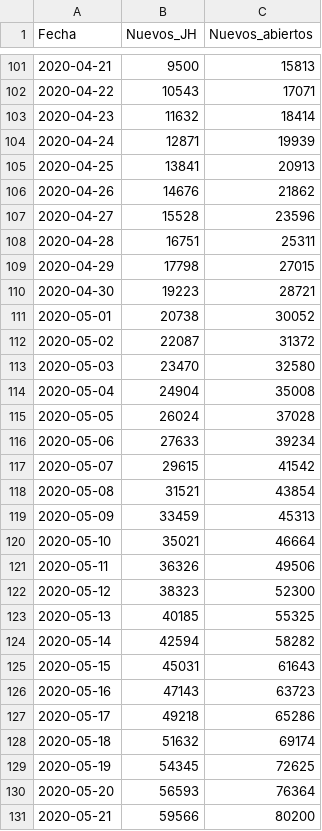
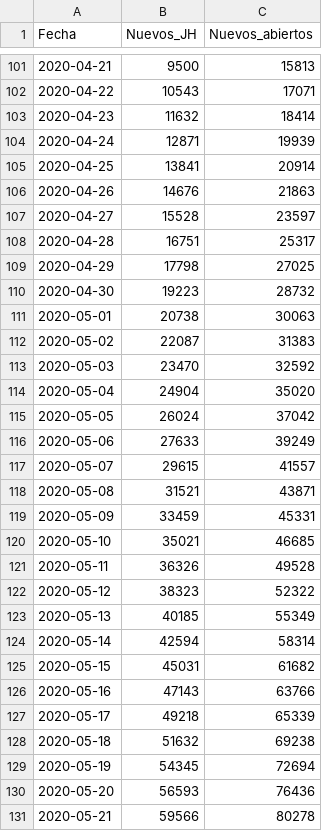
Before and after one commit to rodrigolece/Mexico-datos, a CSV file: datos_abiertos/formato_especial/comparativo_casos_acumulados.csv, drawn as a sheet; only a part is shown, gaps mark what is left out; the diff covers the shown part only.

```diff
--- a/datos_abiertos/formato_especial/comparativo_casos_acumulados.csv
+++ b/datos_abiertos/formato_especial/comparativo_casos_acumulados.csv
@@ -104,28 +104,28 @@ Fecha,Nuevos_JH,Nuevos_abiertos
 2020-04-24,12871,19939
-2020-04-25,13841,20913
-2020-04-26,14676,21862
-2020-04-27,15528,23596
-2020-04-28,16751,25311
-2020-04-29,17798,27015
-2020-04-30,19223,28721
-2020-05-01,20738,30052
-2020-05-02,22087,31372
-2020-05-03,23470,32580
-2020-05-04,24904,35008
-2020-05-05,26024,37028
-2020-05-06,27633,39234
-2020-05-07,29615,41542
-2020-05-08,31521,43854
-2020-05-09,33459,45313
-2020-05-10,35021,46664
-2020-05-11,36326,49506
-2020-05-12,38323,52300
-2020-05-13,40185,55325
-2020-05-14,42594,58282
-2020-05-15,45031,61643
-2020-05-16,47143,63723
-2020-05-17,49218,65286
-2020-05-18,51632,69174
-2020-05-19,54345,72625
-2020-05-20,56593,76364
-2020-05-21,59566,80200
+2020-04-25,13841,20914
+2020-04-26,14676,21863
+2020-04-27,15528,23597
+2020-04-28,16751,25317
+2020-04-29,17798,27025
+2020-04-30,19223,28732
+2020-05-01,20738,30063
+2020-05-02,22087,31383
+2020-05-03,23470,32592
+2020-05-04,24904,35020
+2020-05-05,26024,37042
+2020-05-06,27633,39249
+2020-05-07,29615,41557
+2020-05-08,31521,43871
+2020-05-09,33459,45331
+2020-05-10,35021,46685
+2020-05-11,36326,49528
+2020-05-12,38323,52322
+2020-05-13,40185,55349
+2020-05-14,42594,58314
+2020-05-15,45031,61682
+2020-05-16,47143,63766
+2020-05-17,49218,65339
+2020-05-18,51632,69238
+2020-05-19,54345,72694
+2020-05-20,56593,76436
+2020-05-21,59566,80278
```
Also changed, not shown: 1 added row and 75 edited cells elsewhere in this file, datos_abiertos/formato_especial/comparativo_casos_nuevos.csv, datos_abiertos/formato_especial/comparativo_muertes_acumuladas.csv, 1 other file.
